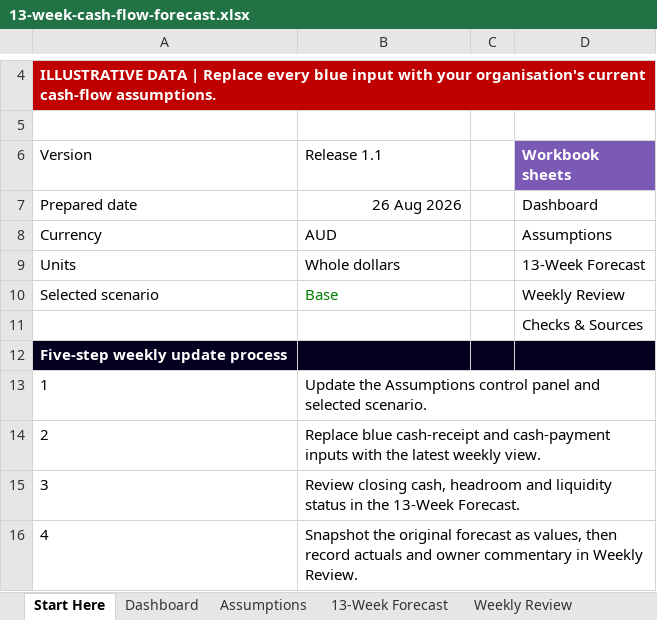
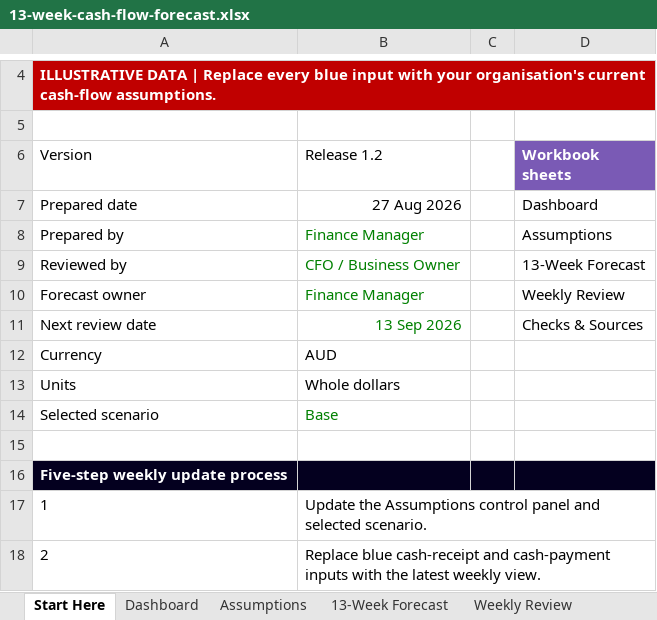
Before and after one commit to ryanduguid/Ozzit, an Excel workbook: templates/13-week-cash-flow-forecast.xlsx, sheet Start Here, drawn as a sheet; only a part is shown, gaps mark what is left out; the shorter side is filled out with more unchanged rows; values as stored, in another font and other column widths than the file's, no borders; addresses are those after the commit; the diff names each change by its address in the sheet, - before the commit and + after, or states it on an @@ line.

Commit message:
Improve cash-flow forecast accuracy controls

```diff
--- a/templates/13-week-cash-flow-forecast.xlsx (sheet Start Here)
+++ b/templates/13-week-cash-flow-forecast.xlsx (sheet Start Here)
-B6: Release 1.1
+B6: Release 1.2
-B7 (Release 1.2): 26 Aug 2026
+B7 (Release 1.2): 27 Aug 2026
+row 8: Prepared by | Finance Manager |  | Assumptions
+row 9: Reviewed by | CFO / Business Owner |  | 13-Week Forecast
+row 10: Forecast owner | Finance Manager |  | Weekly Review
+row 11: Next review date | 13 Sep 2026 |  | Checks & Sources
-D12 (Workbook sheets): Assumptions
+D12 (Workbook sheets): (empty)
-D13 (Workbook sheets): 13-Week Forecast
+D13 (Workbook sheets): (empty)
-D14 (Workbook sheets): Weekly Review
+D14 (Workbook sheets): (empty)
-D15 (Workbook sheets): Checks & Sources
+D15 (Workbook sheets): (empty)
```
Also changed, not shown: sheet Dashboard, sheet Assumptions, sheet Weekly Review, formulas that keep their value, charts or pictures, 2 other files.
